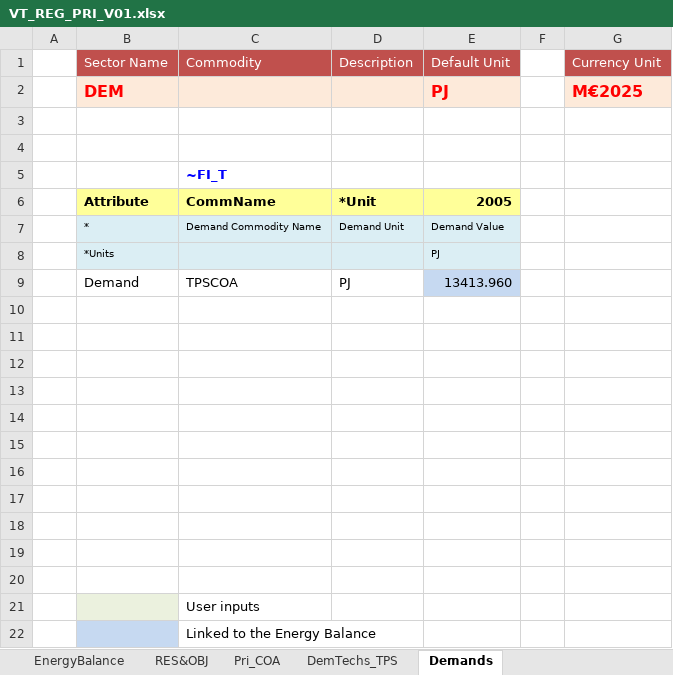
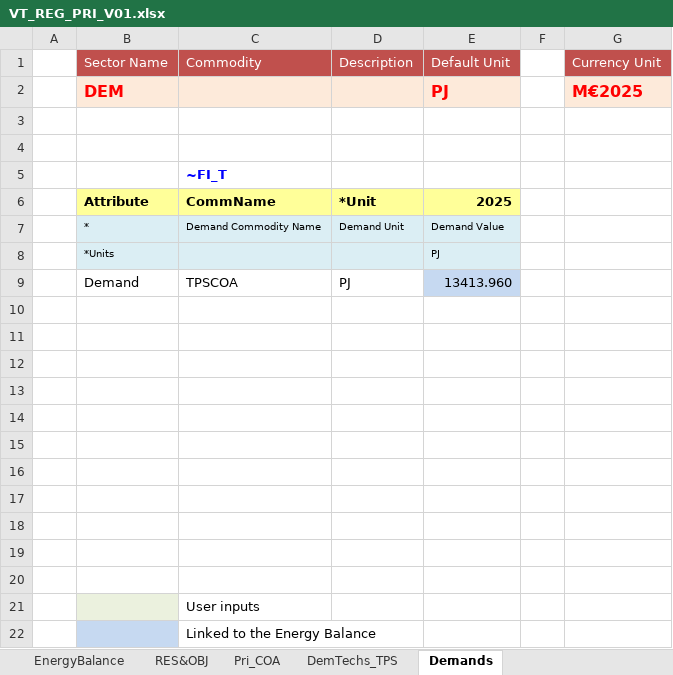
Before and after one commit to kumargaurav003/DemoS_001, an Excel workbook: VT_REG_PRI_V01.xlsx, sheet Demands, drawn as a sheet; values as stored, in another font and other column widths than the file's, no borders; charts and pictures not drawn; the diff names each change by its address in the sheet, - before the commit and + after, or states it on an @@ line.

Commit message:
Add files via upload

```diff
--- a/VT_REG_PRI_V01.xlsx (sheet Demands)
+++ b/VT_REG_PRI_V01.xlsx (sheet Demands)
-E6: 2005
+E6: 2025
```
